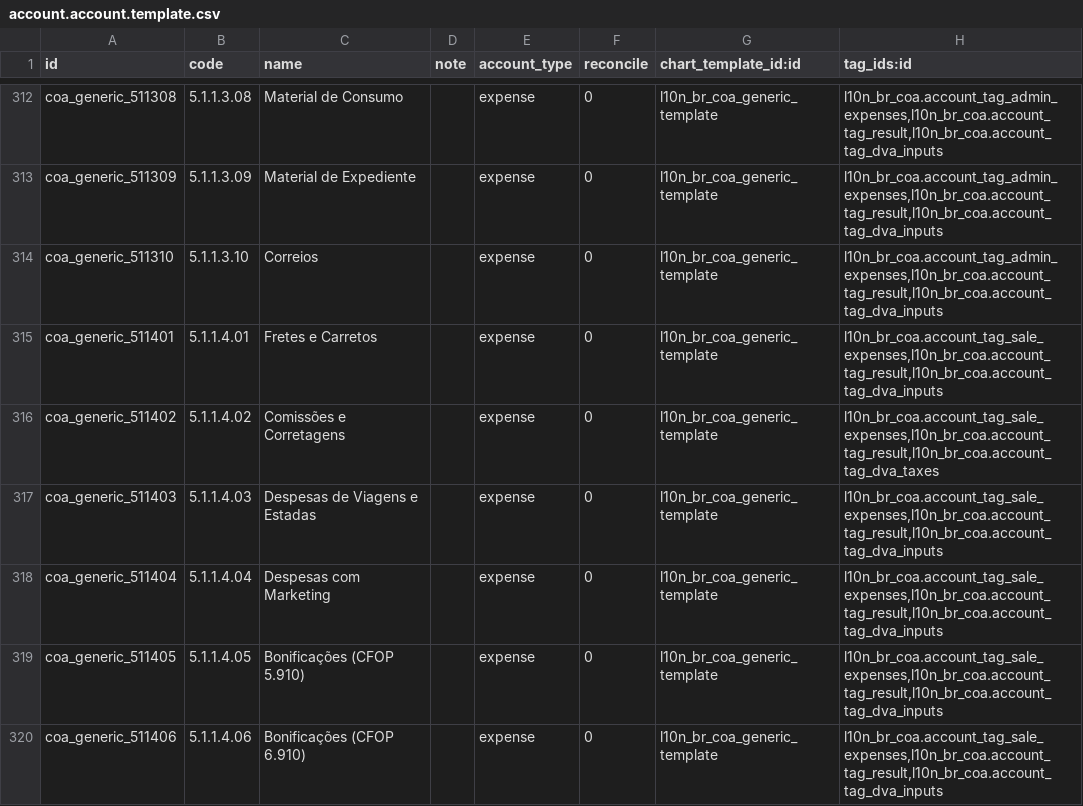
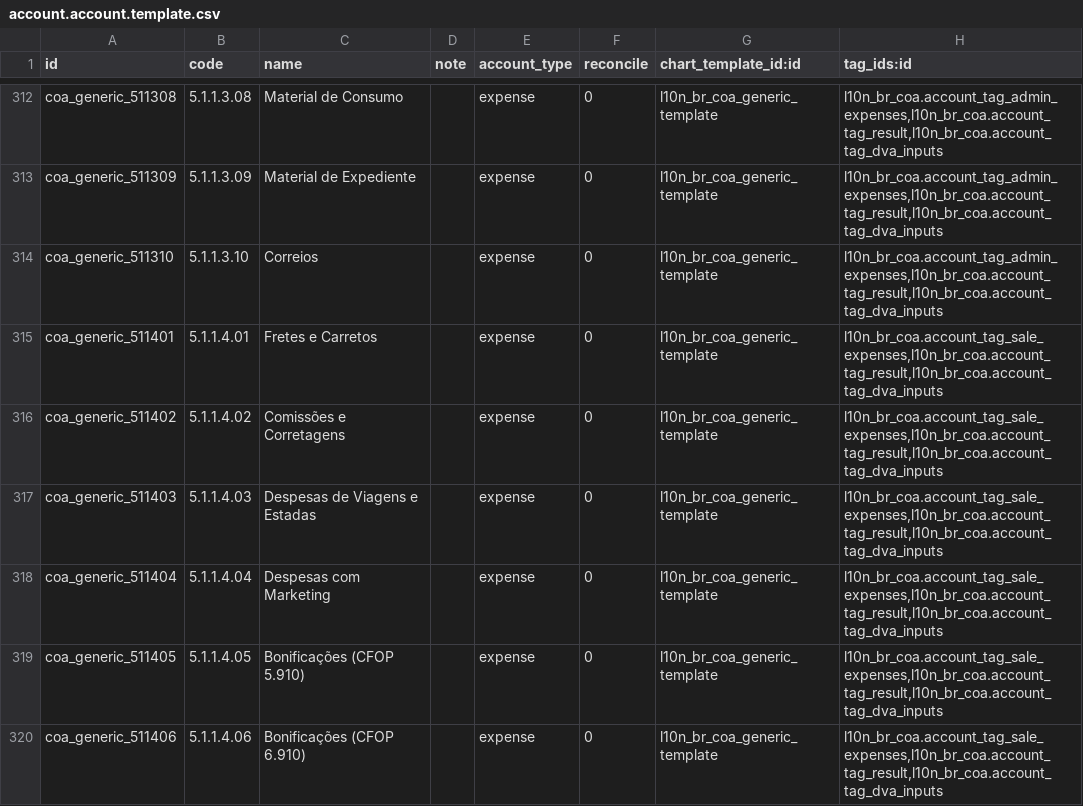
Before and after one commit to OCA/l10n-brazil, a CSV file: l10n_br_coa_generic/data/account.account.template.csv, drawn as a sheet; only a part is shown, gaps mark what is left out.

```diff
--- a/l10n_br_coa_generic/data/account.account.template.csv
+++ b/l10n_br_coa_generic/data/account.account.template.csv
@@ -315,3 +315,3 @@ coa_generic_511310,5.1.1.3.10,Correios,,expense,0,l10n_br_coa_generic_template,"
 coa_generic_511401,5.1.1.4.01,Fretes e Carretos,,expense,0,l10n_br_coa_generic_template,"l10n_br_coa.account_tag_sale_expenses,l10n_br_coa.account_tag_result,l10n_br_coa.account_tag_dva_inputs"
-coa_generic_511402,5.1.1.4.02,Comissões e Corretagens,,expense,0,l10n_br_coa_generic_template,"l10n_br_coa.account_tag_sale_expenses,l10n_br_coa.account_tag_result,l10n_br_coa.account_tag_dva_taxes"
+coa_generic_511402,5.1.1.4.02,Comissões e Corretagens,,expense,0,l10n_br_coa_generic_template,"l10n_br_coa.account_tag_sale_expenses,l10n_br_coa.account_tag_result,l10n_br_coa.account_tag_dva_inputs"
 coa_generic_511403,5.1.1.4.03,Despesas de Viagens e Estadas,,expense,0,l10n_br_coa_generic_template,"l10n_br_coa.account_tag_sale_expenses,l10n_br_coa.account_tag_result,l10n_br_coa.account_tag_dva_inputs"
```
